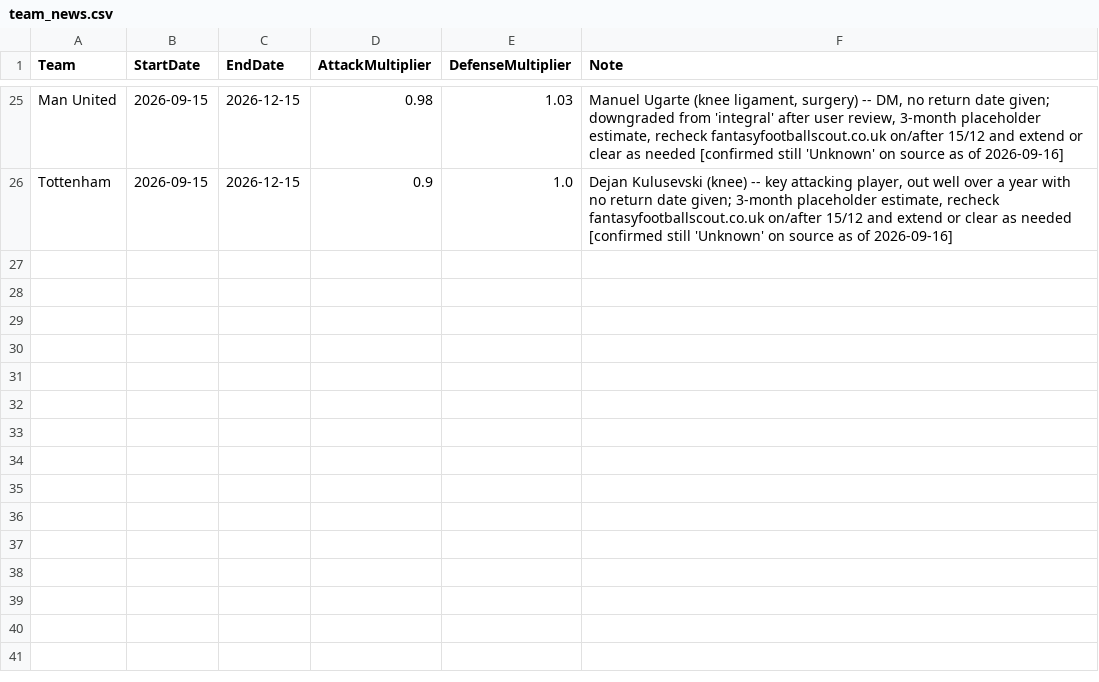
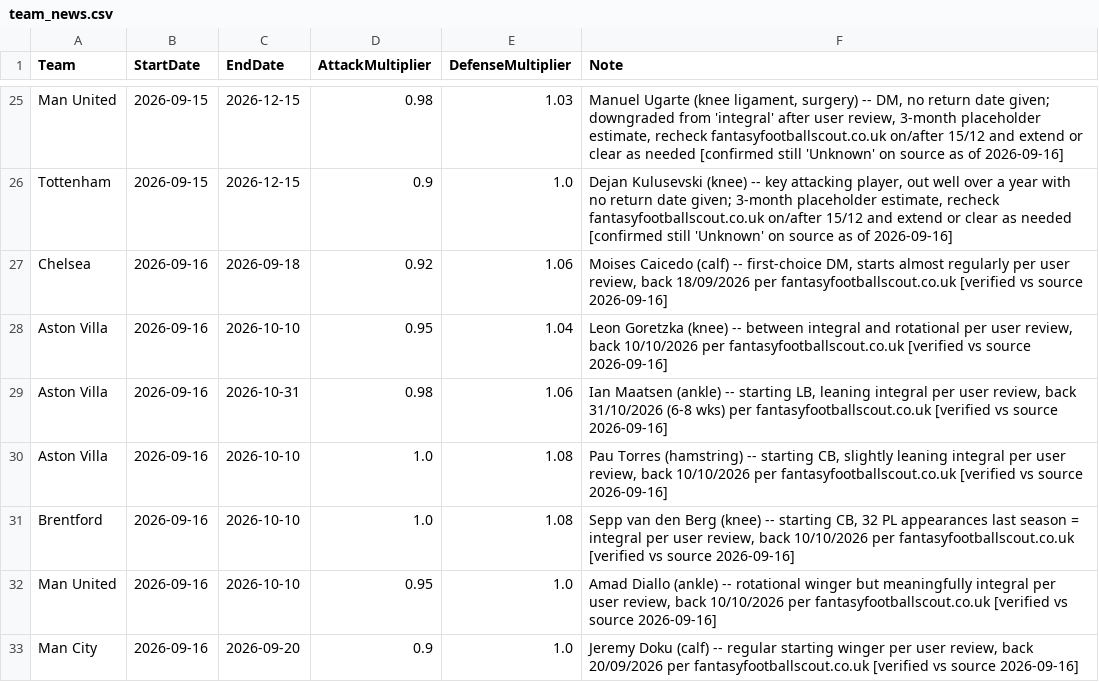
Before and after one commit to adwaith-p/Premier-League-Predictor-26-27, a CSV file: data/team_news.csv, drawn as a sheet; only a part is shown, gaps mark what is left out; the diff names each change by its address in the sheet, - before the commit and + after, or states it on an @@ line.

```diff
--- a/data/team_news.csv
+++ b/data/team_news.csv
+row 27: Chelsea | 2026-09-16 | 2026-09-18 | 0.92 | 1.06 | Moises Caicedo (calf) -- first-choice DM, starts almost regularly per user review, back 18/09/2026 per fantasyfootballscout.co.uk [verified vs source 2026-09-16]
+row 28: Aston Villa | 2026-09-16 | 2026-10-10 | 0.95 | 1.04 | Leon Goretzka (knee) -- between integral and rotational per user review, back 10/10/2026 per fantasyfootballscout.co.uk [verified vs source 2026-09-16]
+row 29: Aston Villa | 2026-09-16 | 2026-10-31 | 0.98 | 1.06 | Ian Maatsen (ankle) -- starting LB, leaning integral per user review, back 31/10/2026 (6-8 wks) per fantasyfootballscout.co.uk [verified vs source 2026-09-16]
+row 30: Aston Villa | 2026-09-16 | 2026-10-10 | 1.0 | 1.08 | Pau Torres (hamstring) -- starting CB, slightly leaning integral per user review, back 10/10/2026 per fantasyfootballscout.co.uk [verified vs source 2026-09-16]
+row 31: Brentford | 2026-09-16 | 2026-10-10 | 1.0 | 1.08 | Sepp van den Berg (knee) -- starting CB, 32 PL appearances last season = integral per user review, back 10/10/2026 per fantasyfootballscout.co.uk [verified vs source 2026-09-16]
+row 32: Man United | 2026-09-16 | 2026-10-10 | 0.95 | 1.0 | Amad Diallo (ankle) -- rotational winger but meaningfully integral per user review, back 10/10/2026 per fantasyfootballscout.co.uk [verified vs source 2026-09-16]
+row 33: Man City | 2026-09-16 | 2026-09-20 | 0.9 | 1.0 | Jeremy Doku (calf) -- regular starting winger per user review, back 20/09/2026 per fantasyfootballscout.co.uk [verified vs source 2026-09-16]
```
Also changed, not shown: 2 other files.
